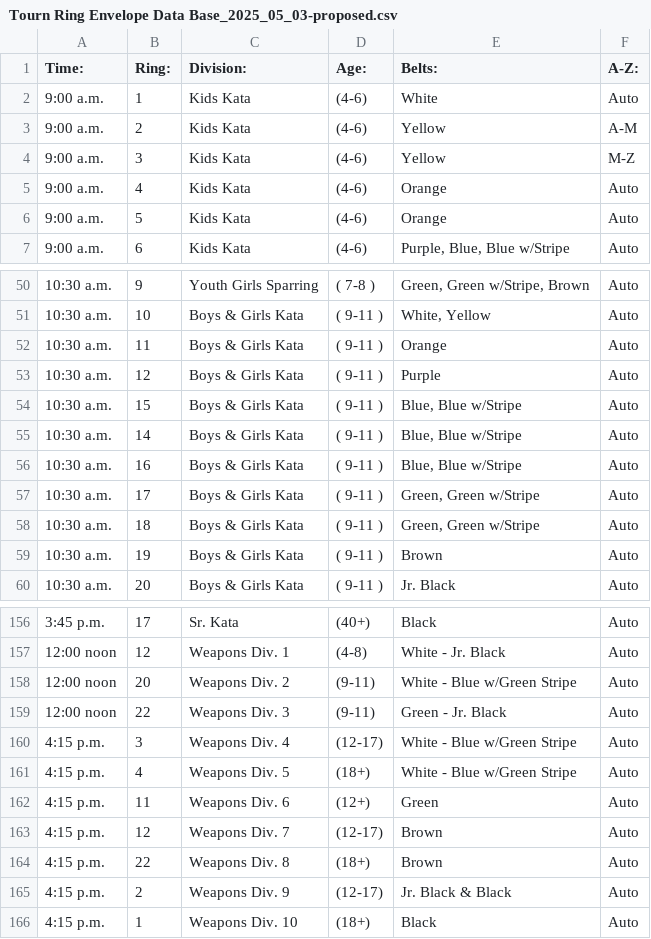
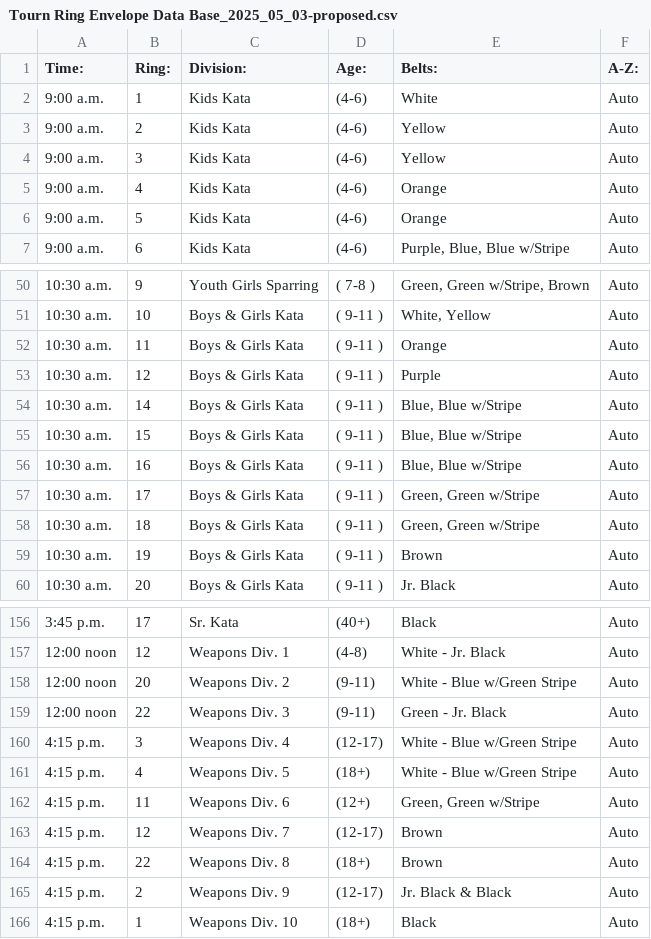
Before and after one commit to JohnFunkCode/zTournamentSorter, a CSV file: ringevelopeparser/Tourn Ring Envelope Data Base_2025_05_03-proposed.csv, drawn as a sheet; only a part is shown, gaps mark what is left out.

```diff
--- a/ringevelopeparser/Tourn Ring Envelope Data Base_2025_05_03-proposed.csv
+++ b/ringevelopeparser/Tourn Ring Envelope Data Base_2025_05_03-proposed.csv
@@ -2,4 +2,4 @@ Time:,Ring:,Division:,Age:,Belts:,A-Z:,
 9:00 a.m.,1,Kids Kata,(4-6),White,Auto,
-9:00 a.m.,2,Kids Kata,(4-6),Yellow,A-M,
-9:00 a.m.,3,Kids Kata,(4-6),Yellow,M-Z,
+9:00 a.m.,2,Kids Kata,(4-6),Yellow,Auto,
+9:00 a.m.,3,Kids Kata,(4-6),Yellow,Auto,
 9:00 a.m.,4,Kids Kata,(4-6),Orange,Auto,
@@ -53,4 +53,4 @@ Time:,Ring:,Division:,Age:,Belts:,A-Z:,
 10:30 a.m.,12,Boys & Girls Kata,( 9-11 ),Purple,Auto,
+10:30 a.m.,14,Boys & Girls Kata,( 9-11 ),"Blue, Blue w/Stripe",Auto,
 10:30 a.m.,15,Boys & Girls Kata,( 9-11 ),"Blue, Blue w/Stripe",Auto,
-10:30 a.m.,14,Boys & Girls Kata,( 9-11 ),"Blue, Blue w/Stripe",Auto,
 10:30 a.m.,16,Boys & Girls Kata,( 9-11 ),"Blue, Blue w/Stripe",Auto,
@@ -161,3 +161,3 @@ Time:,Ring:,Division:,Age:,Belts:,A-Z:,
 4:15 p.m.,4,Weapons Div. 5,(18+),White - Blue w/Green Stripe,Auto,
-4:15 p.m.,11,Weapons Div. 6,(12+),Green ,Auto,
+4:15 p.m.,11,Weapons Div. 6,(12+),"Green, Green w/Stripe" ,Auto,
 4:15 p.m.,12,Weapons Div. 7,(12-17),Brown,Auto,
```
Also changed, not shown: 1 other file.
